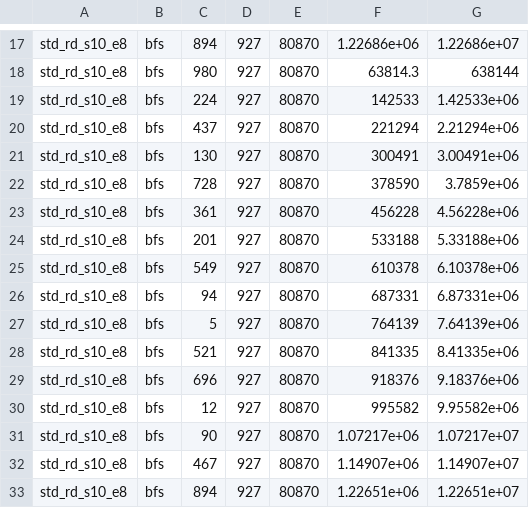
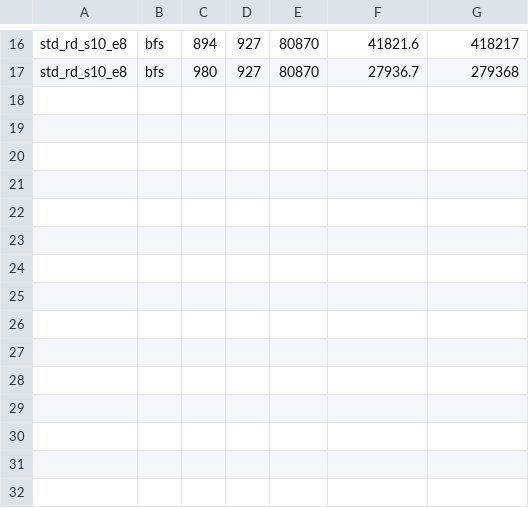
Before and after one commit to ubc-systopia/margraphita, a CSV file: outputs/on_mars/bfs/std_rd_s10_e8_bfs.csv, drawn as a sheet; only a part is shown, gaps mark what is left out; removed rows and columns are numbered as before the commit, all else as after; the diff covers the shown part only; the diff names each change by its address in the sheet, - before the commit and + after, or states it on an @@ line.

```diff
--- a/outputs/on_mars/bfs/std_rd_s10_e8_bfs.csv
+++ b/outputs/on_mars/bfs/std_rd_s10_e8_bfs.csv
-F16: 1.22686e+06
+F16: 41821.6
-G16: 1.22686e+07
+G16: 418217
-F17: 63814.3
+F17: 27936.7
-G17: 638144
+G17: 279368
-row 19: std_rd_s10_e8 | bfs | 224 | 927 | 80870 | 142533 | 1.42533e+06
-row 20: std_rd_s10_e8 | bfs | 437 | 927 | 80870 | 221294 | 2.21294e+06
-row 21: std_rd_s10_e8 | bfs | 130 | 927 | 80870 | 300491 | 3.00491e+06
-row 22: std_rd_s10_e8 | bfs | 728 | 927 | 80870 | 378590 | 3.7859e+06
-row 23: std_rd_s10_e8 | bfs | 361 | 927 | 80870 | 456228 | 4.56228e+06
-row 24: std_rd_s10_e8 | bfs | 201 | 927 | 80870 | 533188 | 5.33188e+06
-row 25: std_rd_s10_e8 | bfs | 549 | 927 | 80870 | 610378 | 6.10378e+06
-row 26: std_rd_s10_e8 | bfs | 94 | 927 | 80870 | 687331 | 6.87331e+06
-row 27: std_rd_s10_e8 | bfs | 5 | 927 | 80870 | 764139 | 7.64139e+06
-row 28: std_rd_s10_e8 | bfs | 521 | 927 | 80870 | 841335 | 8.41335e+06
-row 29: std_rd_s10_e8 | bfs | 696 | 927 | 80870 | 918376 | 9.18376e+06
-row 30: std_rd_s10_e8 | bfs | 12 | 927 | 80870 | 995582 | 9.95582e+06
-row 31: std_rd_s10_e8 | bfs | 90 | 927 | 80870 | 1.07217e+06 | 1.07217e+07
-row 32: std_rd_s10_e8 | bfs | 467 | 927 | 80870 | 1.14907e+06 | 1.14907e+07
-row 33: std_rd_s10_e8 | bfs | 894 | 927 | 80870 | 1.22651e+06 | 1.22651e+07
```
Also changed, not shown: 1 removed row and 30 edited cells elsewhere in this file, outputs/on_mars/bfs/adj_rd_s10_e8_bfs.csv, outputs/on_mars/bfs/ekey_rd_s10_e8_bfs.csv, 34 other files.
